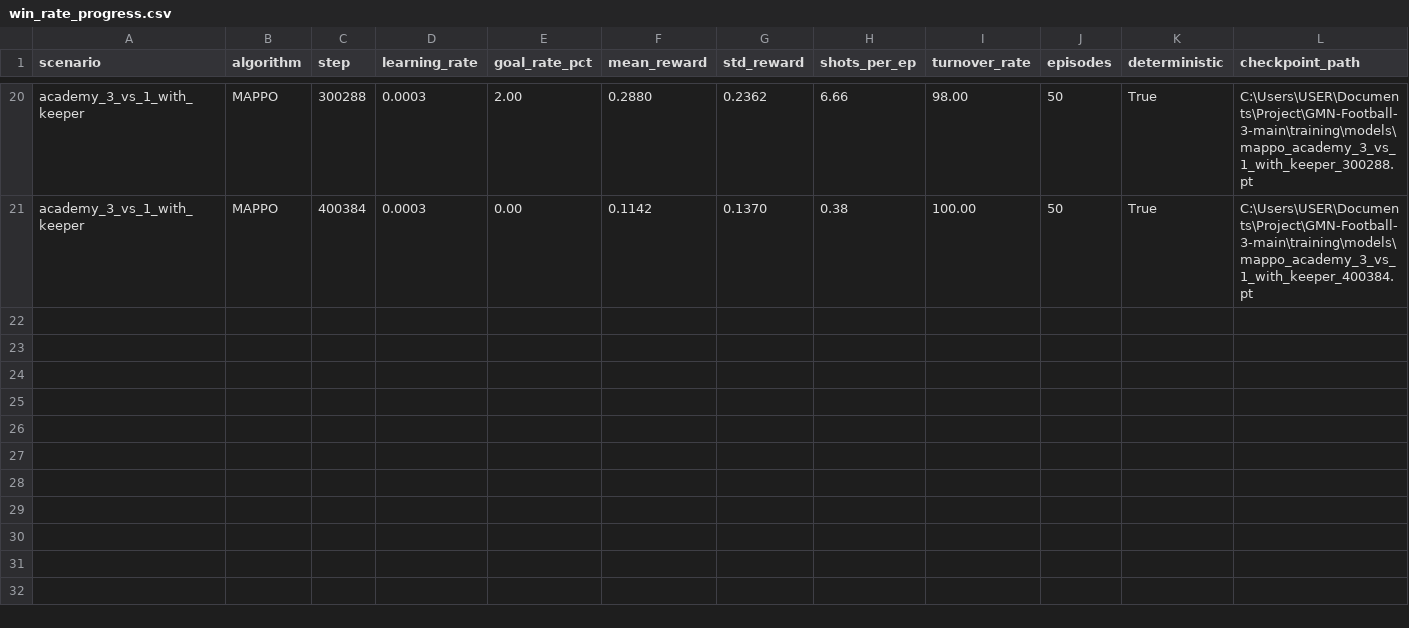
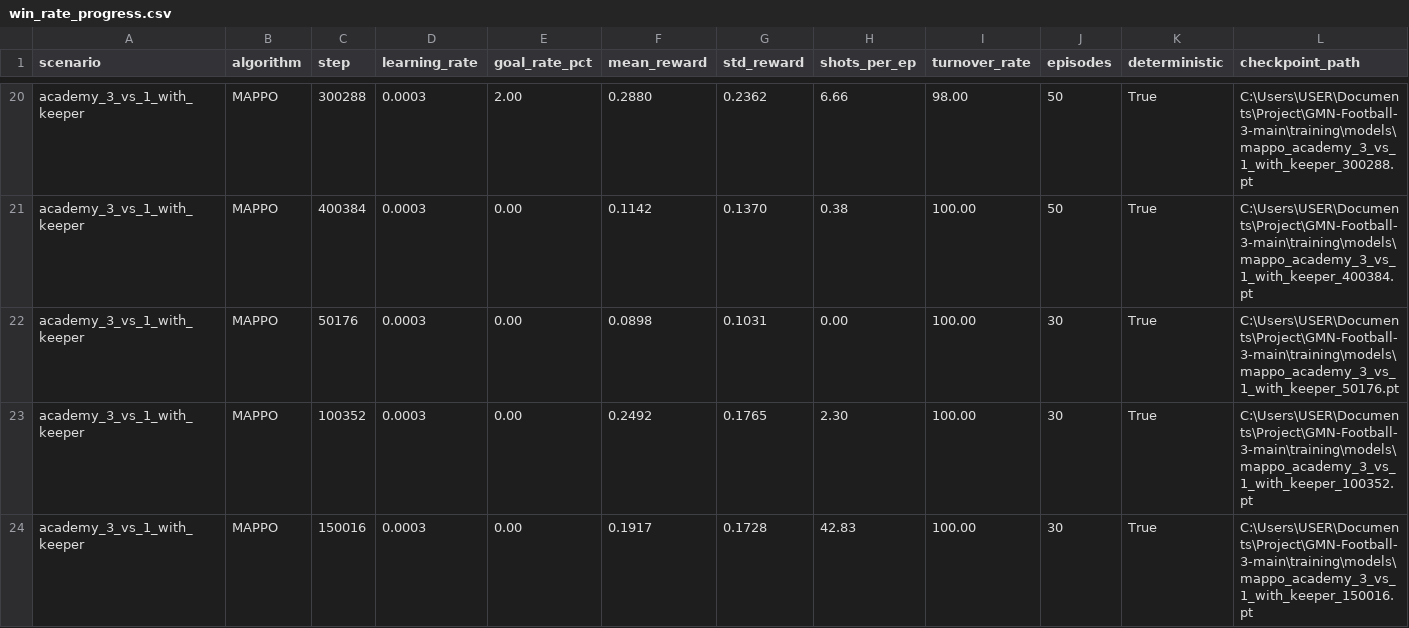
Before and after one commit to natnakem-cyb/GMN-Football-3-main, a CSV file: training/results/win_rate_progress.csv, drawn as a sheet; only a part is shown, gaps mark what is left out; rows hold the shown columns only; the diff names each change by its address in the sheet, - before the commit and + after, or states it on an @@ line.

Commit message:
Add Run 3 training artifacts: 200k MAPPO logs, checkpoints, and milestone results

```diff
--- a/training/results/win_rate_progress.csv
+++ b/training/results/win_rate_progress.csv
+row 22: academy_3_vs_1_with_keeper | MAPPO | 50176 | 0.0003 | 0.00 | 0.0898 | 0.1031 | 0.00 | 100.00 | 30 | True | C:\Users\USER\Documents\Project\GMN-Football-3-main\training\models\mappo_academy_3_vs_1_with_keeper_50176.pt
+row 23: academy_3_vs_1_with_keeper | MAPPO | 100352 | 0.0003 | 0.00 | 0.2492 | 0.1765 | 2.30 | 100.00 | 30 | True | C:\Users\USER\Documents\Project\GMN-Football-3-main\training\models\mappo_academy_3_vs_1_with_keeper_100352.pt
+row 24: academy_3_vs_1_with_keeper | MAPPO | 150016 | 0.0003 | 0.00 | 0.1917 | 0.1728 | 42.83 | 100.00 | 30 | True | C:\Users\USER\Documents\Project\GMN-Football-3-main\training\models\mappo_academy_3_vs_1_with_keeper_150016.pt
```
Also changed, not shown: training/results/trend_mappo_academy_3_vs_1_with_keeper.csv, 7 other files.
